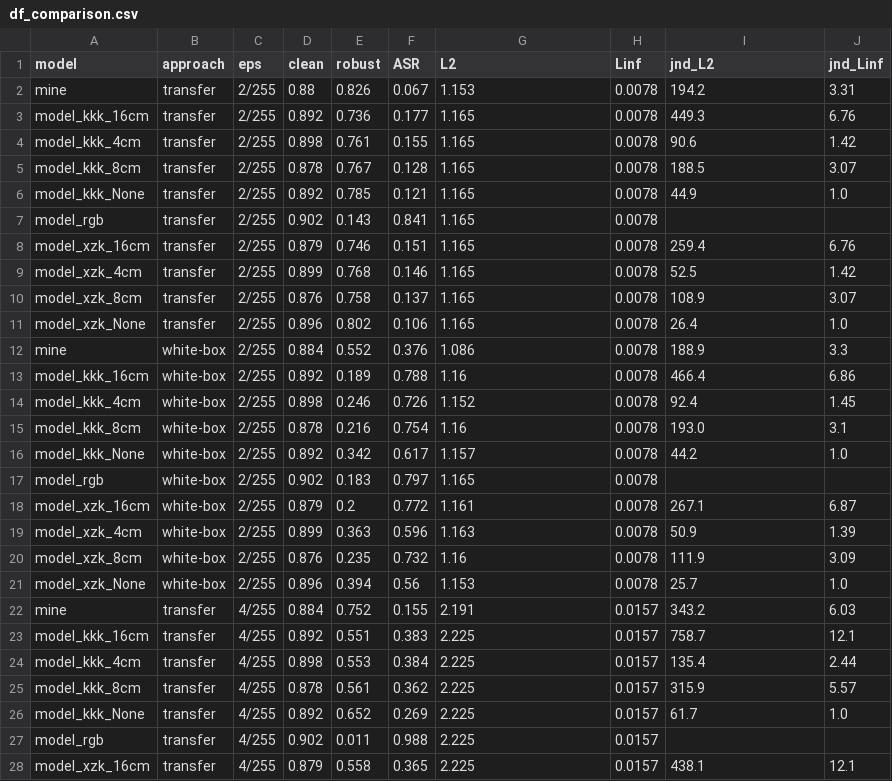
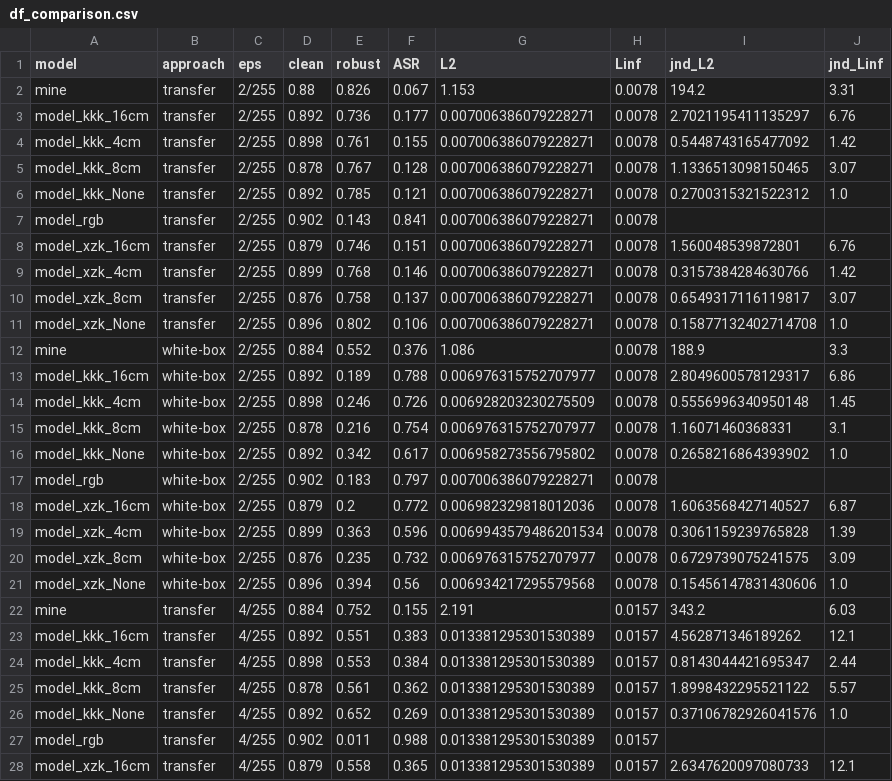
Before and after one commit to tarakanov517/CV_JND_based_approach, a CSV file: stl10-resnet50/results/tables/df_comparison.csv, drawn as a sheet; only a part is shown; the diff covers the shown part only.

```diff
--- a/stl10-resnet50/results/tables/df_comparison.csv
+++ b/stl10-resnet50/results/tables/df_comparison.csv
@@ -2,27 +2,27 @@ model,approach,eps,clean,robust,ASR,L2,Linf,jnd_L2,jnd_Linf
 mine,transfer,2/255,0.88,0.826,0.067,1.153,0.0078,194.2,3.31
-model_kkk_16cm,transfer,2/255,0.892,0.736,0.177,1.165,0.0078,449.3,6.76
-model_kkk_4cm,transfer,2/255,0.898,0.761,0.155,1.165,0.0078,90.6,1.42
-model_kkk_8cm,transfer,2/255,0.878,0.767,0.128,1.165,0.0078,188.5,3.07
-model_kkk_None,transfer,2/255,0.892,0.785,0.121,1.165,0.0078,44.9,1.0
-model_rgb,transfer,2/255,0.902,0.143,0.841,1.165,0.0078,,
-model_xzk_16cm,transfer,2/255,0.879,0.746,0.151,1.165,0.0078,259.4,6.76
-model_xzk_4cm,transfer,2/255,0.899,0.768,0.146,1.165,0.0078,52.5,1.42
-model_xzk_8cm,transfer,2/255,0.876,0.758,0.137,1.165,0.0078,108.9,3.07
-model_xzk_None,transfer,2/255,0.896,0.802,0.106,1.165,0.0078,26.4,1.0
+model_kkk_16cm,transfer,2/255,0.892,0.736,0.177,0.007006386079228271,0.0078,2.7021195411135297,6.76
+model_kkk_4cm,transfer,2/255,0.898,0.761,0.155,0.007006386079228271,0.0078,0.5448743165477092,1.42
+model_kkk_8cm,transfer,2/255,0.878,0.767,0.128,0.007006386079228271,0.0078,1.1336513098150465,3.07
+model_kkk_None,transfer,2/255,0.892,0.785,0.121,0.007006386079228271,0.0078,0.2700315321522312,1.0
+model_rgb,transfer,2/255,0.902,0.143,0.841,0.007006386079228271,0.0078,,
+model_xzk_16cm,transfer,2/255,0.879,0.746,0.151,0.007006386079228271,0.0078,1.560048539872801,6.76
+model_xzk_4cm,transfer,2/255,0.899,0.768,0.146,0.007006386079228271,0.0078,0.3157384284630766,1.42
+model_xzk_8cm,transfer,2/255,0.876,0.758,0.137,0.007006386079228271,0.0078,0.6549317116119817,3.07
+model_xzk_None,transfer,2/255,0.896,0.802,0.106,0.007006386079228271,0.0078,0.15877132402714708,1.0
 mine,white-box,2/255,0.884,0.552,0.376,1.086,0.0078,188.9,3.3
-model_kkk_16cm,white-box,2/255,0.892,0.189,0.788,1.16,0.0078,466.4,6.86
-model_kkk_4cm,white-box,2/255,0.898,0.246,0.726,1.152,0.0078,92.4,1.45
-model_kkk_8cm,white-box,2/255,0.878,0.216,0.754,1.16,0.0078,193.0,3.1
-model_kkk_None,white-box,2/255,0.892,0.342,0.617,1.157,0.0078,44.2,1.0
-model_rgb,white-box,2/255,0.902,0.183,0.797,1.165,0.0078,,
-model_xzk_16cm,white-box,2/255,0.879,0.2,0.772,1.161,0.0078,267.1,6.87
-model_xzk_4cm,white-box,2/255,0.899,0.363,0.596,1.163,0.0078,50.9,1.39
-model_xzk_8cm,white-box,2/255,0.876,0.235,0.732,1.16,0.0078,111.9,3.09
-model_xzk_None,white-box,2/255,0.896,0.394,0.56,1.153,0.0078,25.7,1.0
+model_kkk_16cm,white-box,2/255,0.892,0.189,0.788,0.006976315752707977,0.0078,2.8049600578129317,6.86
+model_kkk_4cm,white-box,2/255,0.898,0.246,0.726,0.006928203230275509,0.0078,0.5556996340950148,1.45
+model_kkk_8cm,white-box,2/255,0.878,0.216,0.754,0.006976315752707977,0.0078,1.16071460368331,3.1
+model_kkk_None,white-box,2/255,0.892,0.342,0.617,0.006958273556795802,0.0078,0.2658216864393902,1.0
+model_rgb,white-box,2/255,0.902,0.183,0.797,0.007006386079228271,0.0078,,
+model_xzk_16cm,white-box,2/255,0.879,0.2,0.772,0.006982329818012036,0.0078,1.6063568427140527,6.87
+model_xzk_4cm,white-box,2/255,0.899,0.363,0.596,0.0069943579486201534,0.0078,0.3061159239765828,1.39
+model_xzk_8cm,white-box,2/255,0.876,0.235,0.732,0.006976315752707977,0.0078,0.6729739075241575,3.09
+model_xzk_None,white-box,2/255,0.896,0.394,0.56,0.006934217295579568,0.0078,0.15456147831430606,1.0
 mine,transfer,4/255,0.884,0.752,0.155,2.191,0.0157,343.2,6.03
-model_kkk_16cm,transfer,4/255,0.892,0.551,0.383,2.225,0.0157,758.7,12.1
-model_kkk_4cm,transfer,4/255,0.898,0.553,0.384,2.225,0.0157,135.4,2.44
-model_kkk_8cm,transfer,4/255,0.878,0.561,0.362,2.225,0.0157,315.9,5.57
-model_kkk_None,transfer,4/255,0.892,0.652,0.269,2.225,0.0157,61.7,1.0
-model_rgb,transfer,4/255,0.902,0.011,0.988,2.225,0.0157,,
-model_xzk_16cm,transfer,4/255,0.879,0.558,0.365,2.225,0.0157,438.1,12.1
+model_kkk_16cm,transfer,4/255,0.892,0.551,0.383,0.013381295301530389,0.0157,4.562871346189262,12.1
+model_kkk_4cm,transfer,4/255,0.898,0.553,0.384,0.013381295301530389,0.0157,0.8143044421695347,2.44
+model_kkk_8cm,transfer,4/255,0.878,0.561,0.362,0.013381295301530389,0.0157,1.8998432295521122,5.57
+model_kkk_None,transfer,4/255,0.892,0.652,0.269,0.013381295301530389,0.0157,0.37106782926041576,1.0
+model_rgb,transfer,4/255,0.902,0.011,0.988,0.013381295301530389,0.0157,,
+model_xzk_16cm,transfer,4/255,0.879,0.558,0.365,0.013381295301530389,0.0157,2.6347620097080733,12.1
```
Also changed, not shown: 91 edited cells elsewhere in this file, stl10-resnet50/results/tables/Jnd_results.csv, 2 other files.
